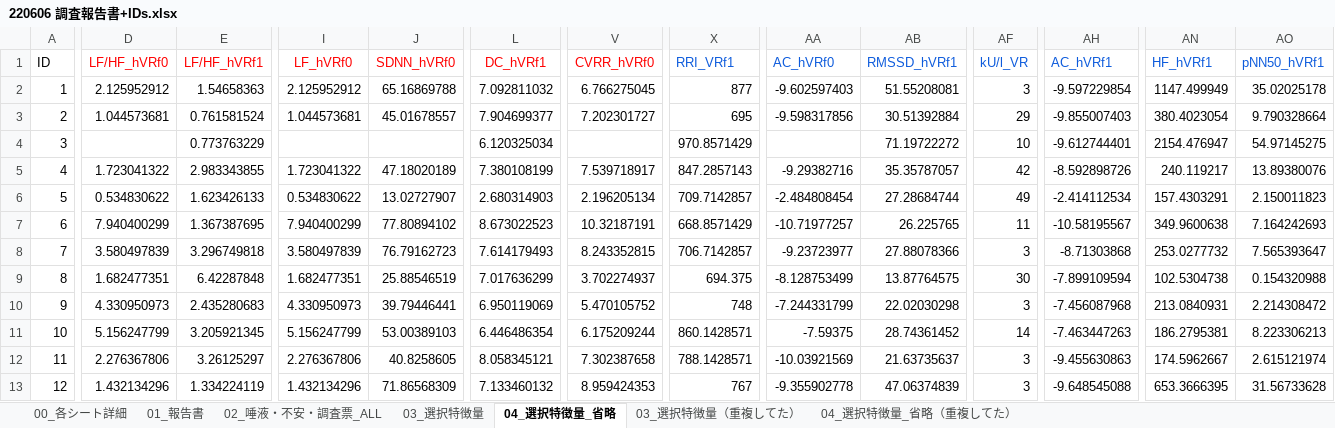
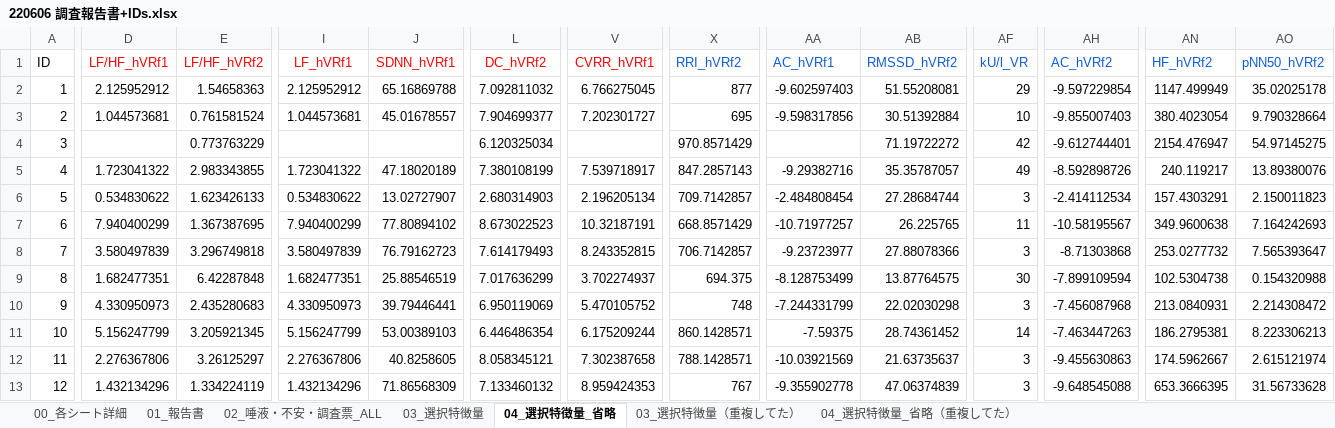
Before and after one commit to Shiba-You/irides_kyoto, an Excel workbook: data/arange/04_pickup_params/220606 調査報告書+IDs.xlsx, sheet 04_選択特徴量_省略, drawn as a sheet; only a part is shown, gaps mark what is left out; values as stored, in another font and other column widths than the file's, no borders; the diff names each change by its address in the sheet, - before the commit and + after, or states it on an @@ line.

```diff
--- a/data/arange/04_pickup_params/220606 調査報告書+IDs.xlsx (sheet 04_選択特徴量_省略)
+++ b/data/arange/04_pickup_params/220606 調査報告書+IDs.xlsx (sheet 04_選択特徴量_省略)
-D1: LF/HF_hVRf0
+D1: LF/HF_hVRf1
-E1: LF/HF_hVRf1
+E1: LF/HF_hVRf2
-I1: LF_hVRf0
+I1: LF_hVRf1
-J1: SDNN_hVRf0
+J1: SDNN_hVRf1
-L1: DC_hVRf1
+L1: DC_hVRf2
-V1: CVRR_hVRf0
+V1: CVRR_hVRf1
-X1: RRI_VRf1
+X1: RRI_hVRf2
-AA1: AC_hVRf0
+AA1: AC_hVRf1
-AB1: RMSSD_hVRf1
+AB1: RMSSD_hVRf2
-AH1: AC_hVRf1
+AH1: AC_hVRf2
-AN1: HF_hVRf1
+AN1: HF_hVRf2
-AO1: pNN50_hVRf1
+AO1: pNN50_hVRf2
-AF2 (kU/l_VR): 3
+AF2 (kU/l_VR): 29
-AF3 (kU/l_VR): 29
+AF3 (kU/l_VR): 10
-AF4 (kU/l_VR): 10
+AF4 (kU/l_VR): 42
-AF5 (kU/l_VR): 42
+AF5 (kU/l_VR): 49
-AF6 (kU/l_VR): 49
+AF6 (kU/l_VR): 3
```
Also changed, not shown: 31 other files.
